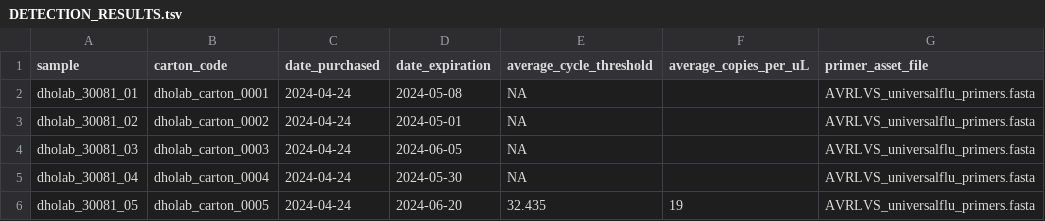
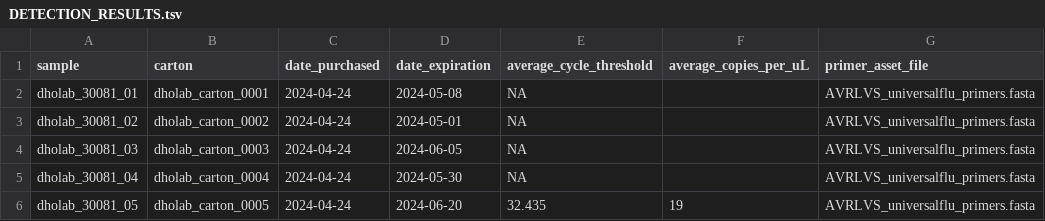
Before and after one commit to dholab/dairy-hpai-monitoring, a TSV file: DETECTION_RESULTS.tsv, drawn as a sheet; only a part is shown; the diff names each change by its address in the sheet, - before the commit and + after, or states it on an @@ line.

Commit message:
changing a column name

```diff
--- a/DETECTION_RESULTS.tsv
+++ b/DETECTION_RESULTS.tsv
-B1: carton_code
+B1: carton
```
Also changed, not shown: assets/proposal_template.tsv, 1 other file.
